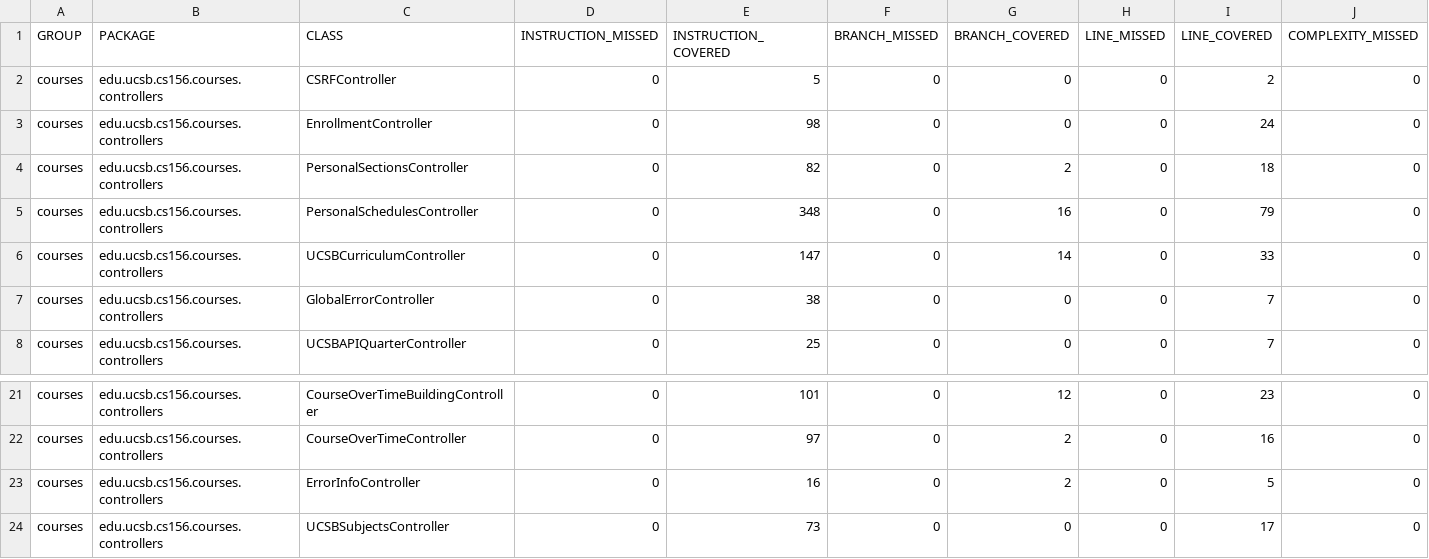
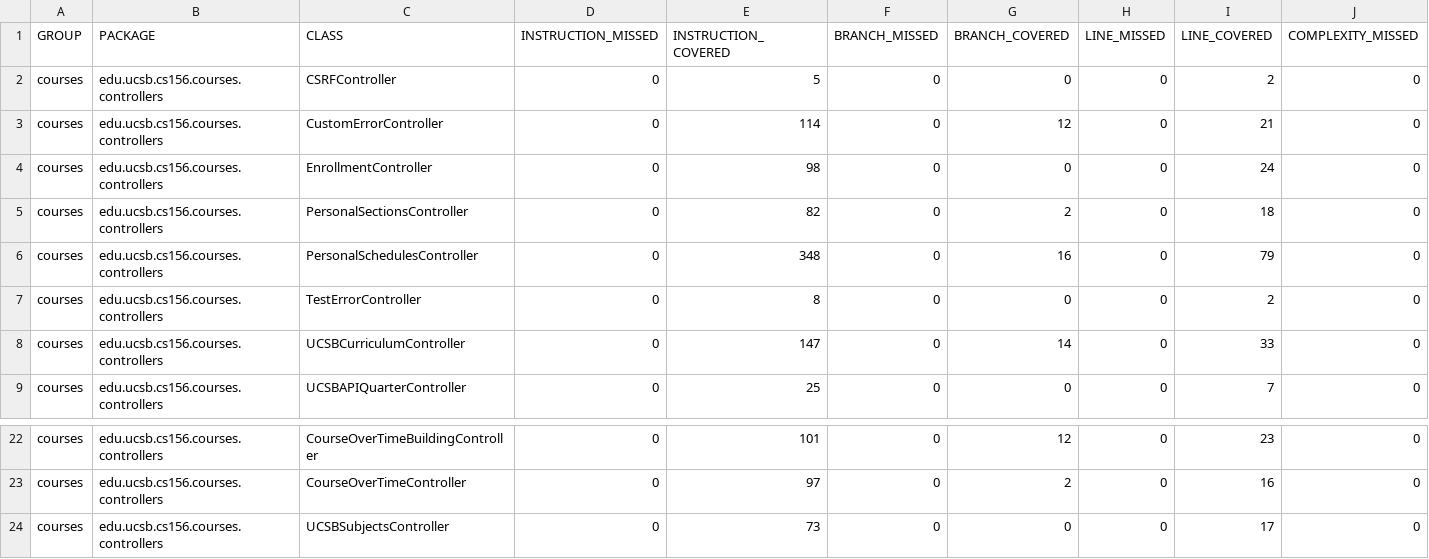
Before and after one commit to ucsb-cs156-s26/proj-courses-s26-03, a CSV file: prs/32/jacoco/jacoco.csv, drawn as a sheet; only a part is shown, gaps mark what is left out; removed rows and columns are numbered as before the commit, all else as after; rows hold the shown columns only; the diff names each change by its address in the sheet, - before the commit and + after, or states it on an @@ line.

Commit message:
Deploying to gh-pages from @ ucsb-cs156-s26/proj-courses-s26-03@0781c1aa6b179dcc719ad462aaa941214d02876e 🚀

```diff
--- a/prs/32/jacoco/jacoco.csv
+++ b/prs/32/jacoco/jacoco.csv
+row 3: courses | edu.ucsb.cs156.courses.controllers | CustomErrorController | 0 | 114 | 0 | 12 | 0 | 21 | 0
+row 7: courses | edu.ucsb.cs156.courses.controllers | TestErrorController | 0 | 8 | 0 | 0 | 0 | 2 | 0
-row 7: courses | edu.ucsb.cs156.courses.controllers | GlobalErrorController | 0 | 38 | 0 | 0 | 0 | 7 | 0
-row 23: courses | edu.ucsb.cs156.courses.controllers | ErrorInfoController | 0 | 16 | 0 | 2 | 0 | 5 | 0
```
Also changed, not shown: 13 other files.
